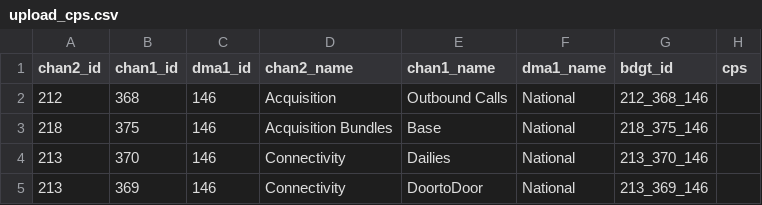
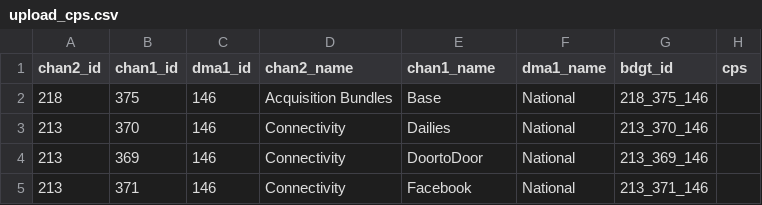
Before and after one commit to truesightconsulting/telenet, a CSV file: admin/opt/admin/upload_cps.csv, drawn as a sheet; only a part is shown; the shorter side is filled out with more unchanged rows; removed rows and columns are numbered as before the commit, all else as after; the diff covers the shown part only; the diff names each change by its address in the sheet, - before the commit and + after, or states it on an @@ line.

```diff
--- a/admin/opt/admin/upload_cps.csv
+++ b/admin/opt/admin/upload_cps.csv
-row 2: 212 | 368 | 146 | Acquisition | Outbound Calls | National | 212_368_146
```
Also changed, not shown: 15 added rows, 2 removed rows and 15 edited cells elsewhere in this file, admin/opt/admin/adm_curve.csv, admin/opt/admin/adm_season.csv, 6 other files.
